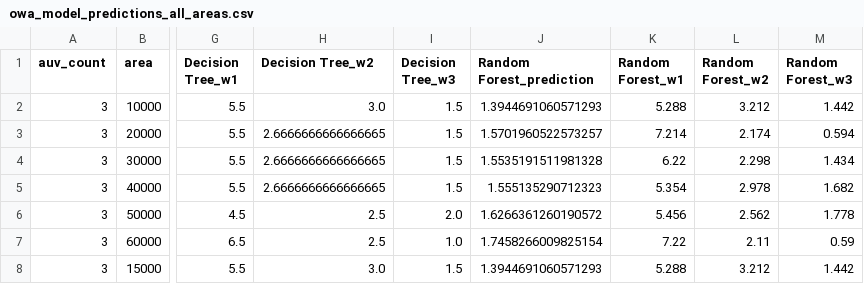
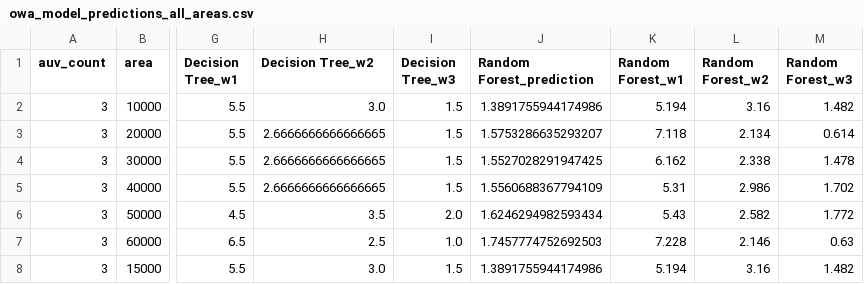
Before and after one commit to martorelltorres/MMRS_NN, a CSV file: owa_model_predictions_all_areas.csv, drawn as a sheet; only a part is shown, gaps mark what is left out; the diff covers the shown part only; the diff names each change by its address in the sheet, - before the commit and + after, or states it on an @@ line.

```diff
--- a/owa_model_predictions_all_areas.csv
+++ b/owa_model_predictions_all_areas.csv
-J2 (Random Forest_prediction): 1.3944691060571293
+J2 (Random Forest_prediction): 1.3891755944174986
-K2 (Random Forest_w1): 5.288
+K2 (Random Forest_w1): 5.194
-L2 (Random Forest_w2): 3.212
+L2 (Random Forest_w2): 3.16
-M2 (Random Forest_w3): 1.442
+M2 (Random Forest_w3): 1.482
-J3 (Random Forest_prediction): 1.5701960522573257
+J3 (Random Forest_prediction): 1.5753286635293207
-K3 (Random Forest_w1): 7.214
+K3 (Random Forest_w1): 7.118
-L3 (Random Forest_w2): 2.174
+L3 (Random Forest_w2): 2.134
-M3 (Random Forest_w3): 0.594
+M3 (Random Forest_w3): 0.614
-J4 (Random Forest_prediction): 1.5535191511981328
+J4 (Random Forest_prediction): 1.5527028291947425
-K4 (Random Forest_w1): 6.22
+K4 (Random Forest_w1): 6.162
-L4 (Random Forest_w2): 2.298
+L4 (Random Forest_w2): 2.338
-M4 (Random Forest_w3): 1.434
+M4 (Random Forest_w3): 1.478
-J5 (Random Forest_prediction): 1.555135290712323
+J5 (Random Forest_prediction): 1.5560688367794109
-K5 (Random Forest_w1): 5.354
+K5 (Random Forest_w1): 5.31
-L5 (Random Forest_w2): 2.978
+L5 (Random Forest_w2): 2.986
-M5 (Random Forest_w3): 1.682
+M5 (Random Forest_w3): 1.702
-H6 (Decision Tree_w2): 2.5
+H6 (Decision Tree_w2): 3.5
-J6 (Random Forest_prediction): 1.6266361260190572
+J6 (Random Forest_prediction): 1.6246294982593434
-K6 (Random Forest_w1): 5.456
+K6 (Random Forest_w1): 5.43
-L6 (Random Forest_w2): 2.562
+L6 (Random Forest_w2): 2.582
-M6 (Random Forest_w3): 1.778
+M6 (Random Forest_w3): 1.772
-J7 (Random Forest_prediction): 1.7458266009825154
+J7 (Random Forest_prediction): 1.7457774752692503
-K7 (Random Forest_w1): 7.22
+K7 (Random Forest_w1): 7.228
-L7 (Random Forest_w2): 2.11
+L7 (Random Forest_w2): 2.146
-M7 (Random Forest_w3): 0.59
+M7 (Random Forest_w3): 0.63
-J8 (Random Forest_prediction): 1.3944691060571293
+J8 (Random Forest_prediction): 1.3891755944174986
-K8 (Random Forest_w1): 5.288
+K8 (Random Forest_w1): 5.194
-L8 (Random Forest_w2): 3.212
+L8 (Random Forest_w2): 3.16
-M8 (Random Forest_w3): 1.442
+M8 (Random Forest_w3): 1.482
```
Also changed, not shown: 158 edited cells elsewhere in this file, 5 other files.
